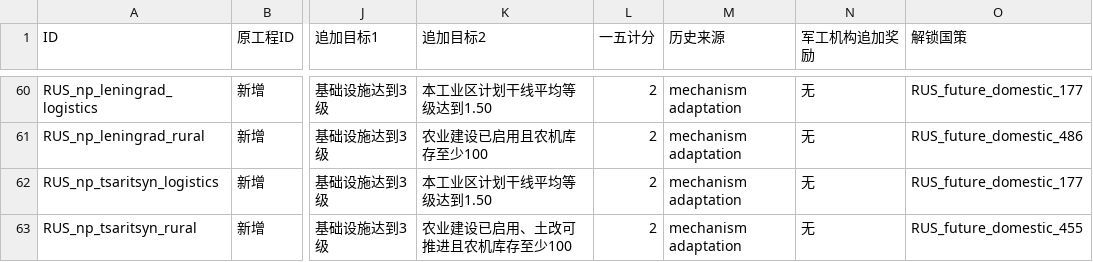
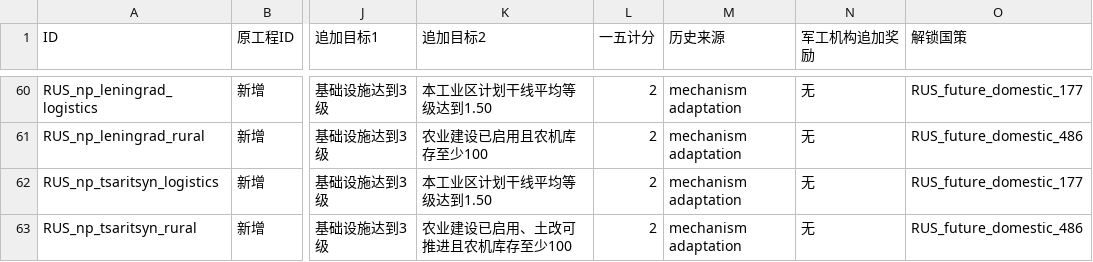
Before and after one commit to zxxzvxv85-dot/kr-stalin-adapted-test, a TSV file: tools/design/national_plan_20261104/projects.tsv, drawn as a sheet; only a part is shown, gaps mark what is left out; the diff names each change by its address in the sheet, - before the commit and + after, or states it on an @@ line.

```diff
--- a/tools/design/national_plan_20261104/projects.tsv
+++ b/tools/design/national_plan_20261104/projects.tsv
-O63 (解锁国策): RUS_future_domestic_455
+O63 (解锁国策): RUS_future_domestic_486
```
Also changed, not shown: 8 other files.
